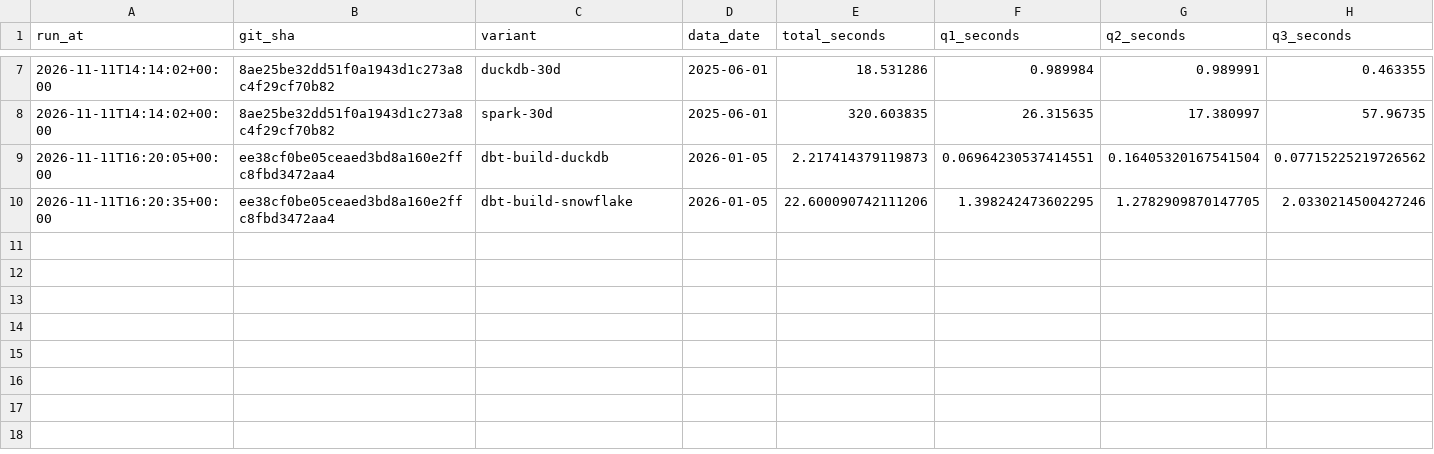
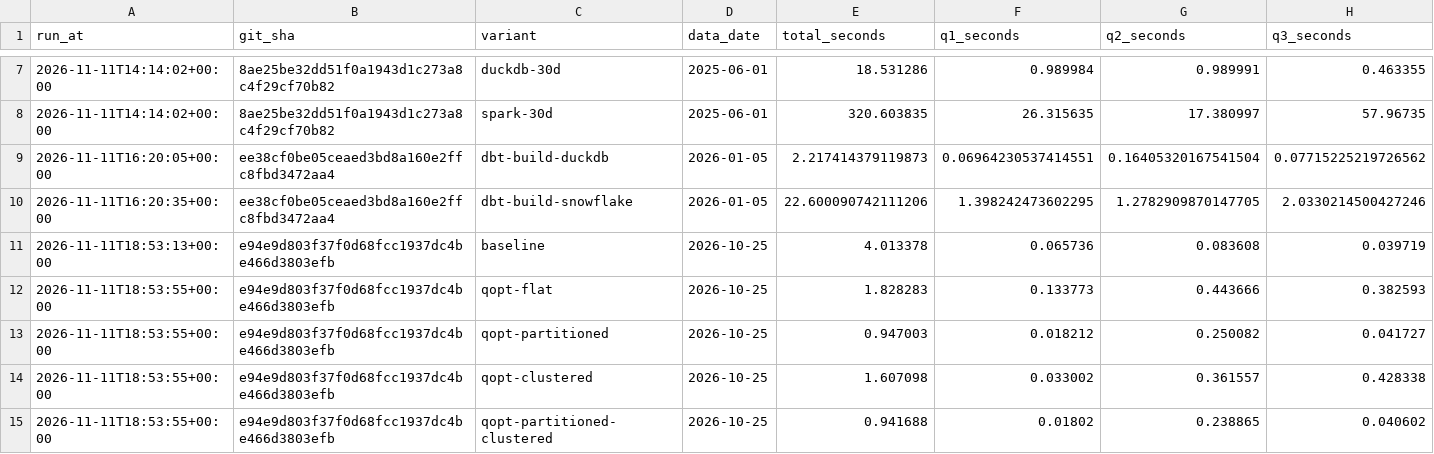
Before and after one commit to tlamDson/RepoPulse, a CSV file: runs.csv, drawn as a sheet; only a part is shown, gaps mark what is left out; rows hold the shown columns only; the diff names each change by its address in the sheet, - before the commit and + after, or states it on an @@ line.

```diff
--- a/runs.csv
+++ b/runs.csv
+row 11: 2026-11-11T18:53:13+00:00 | e94e9d803f37f0d68fcc1937dc4be466d3803efb | baseline | 2026-10-25 | 4.013378 | 0.065736 | 0.083608 | 0.039719
+row 12: 2026-11-11T18:53:55+00:00 | e94e9d803f37f0d68fcc1937dc4be466d3803efb | qopt-flat | 2026-10-25 | 1.828283 | 0.133773 | 0.443666 | 0.382593
+row 13: 2026-11-11T18:53:55+00:00 | e94e9d803f37f0d68fcc1937dc4be466d3803efb | qopt-partitioned | 2026-10-25 | 0.947003 | 0.018212 | 0.250082 | 0.041727
+row 14: 2026-11-11T18:53:55+00:00 | e94e9d803f37f0d68fcc1937dc4be466d3803efb | qopt-clustered | 2026-10-25 | 1.607098 | 0.033002 | 0.361557 | 0.428338
+row 15: 2026-11-11T18:53:55+00:00 | e94e9d803f37f0d68fcc1937dc4be466d3803efb | qopt-partitioned-clustered | 2026-10-25 | 0.941688 | 0.01802 | 0.238865 | 0.040602
```
